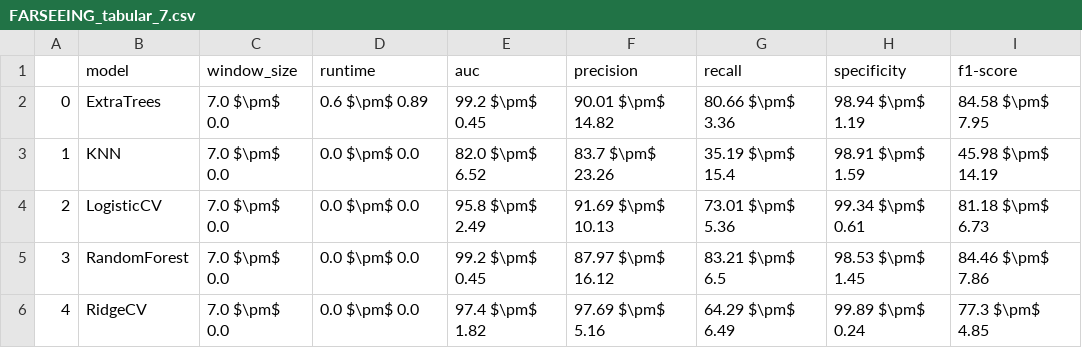
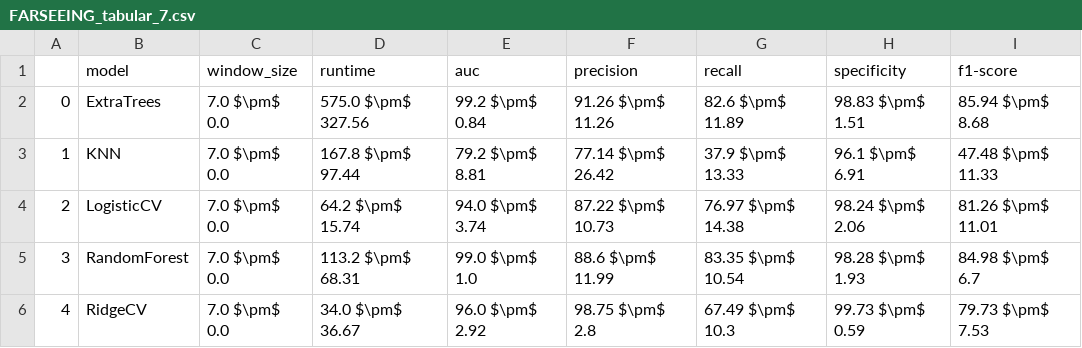
Before and after one commit to mlgig/ts_fall_detection, a CSV file: results/FARSEEING_tabular_7.csv, drawn as a sheet.

```diff
--- a/results/FARSEEING_tabular_7.csv
+++ b/results/FARSEEING_tabular_7.csv
@@ -1,6 +1,6 @@
 ,model,window_size,runtime,auc,precision,recall,specificity,f1-score
-0,ExtraTrees,7.0 $\pm$ 0.0,0.6 $\pm$ 0.89,99.2 $\pm$ 0.45,90.01 $\pm$ 14.82,80.66 $\pm$ 3.36,98.94 $\pm$ 1.19,84.58 $\pm$ 7.95
-1,KNN,7.0 $\pm$ 0.0,0.0 $\pm$ 0.0,82.0 $\pm$ 6.52,83.7 $\pm$ 23.26,35.19 $\pm$ 15.4,98.91 $\pm$ 1.59,45.98 $\pm$ 14.19
-2,LogisticCV,7.0 $\pm$ 0.0,0.0 $\pm$ 0.0,95.8 $\pm$ 2.49,91.69 $\pm$ 10.13,73.01 $\pm$ 5.36,99.34 $\pm$ 0.61,81.18 $\pm$ 6.73
-3,RandomForest,7.0 $\pm$ 0.0,0.0 $\pm$ 0.0,99.2 $\pm$ 0.45,87.97 $\pm$ 16.12,83.21 $\pm$ 6.5,98.53 $\pm$ 1.45,84.46 $\pm$ 7.86
-4,RidgeCV,7.0 $\pm$ 0.0,0.0 $\pm$ 0.0,97.4 $\pm$ 1.82,97.69 $\pm$ 5.16,64.29 $\pm$ 6.49,99.89 $\pm$ 0.24,77.3 $\pm$ 4.85
+0,ExtraTrees,7.0 $\pm$ 0.0,575.0 $\pm$ 327.56,99.2 $\pm$ 0.84,91.26 $\pm$ 11.26,82.6 $\pm$ 11.89,98.83 $\pm$ 1.51,85.94 $\pm$ 8.68
+1,KNN,7.0 $\pm$ 0.0,167.8 $\pm$ 97.44,79.2 $\pm$ 8.81,77.14 $\pm$ 26.42,37.9 $\pm$ 13.33,96.1 $\pm$ 6.91,47.48 $\pm$ 11.33
+2,LogisticCV,7.0 $\pm$ 0.0,64.2 $\pm$ 15.74,94.0 $\pm$ 3.74,87.22 $\pm$ 10.73,76.97 $\pm$ 14.38,98.24 $\pm$ 2.06,81.26 $\pm$ 11.01
+3,RandomForest,7.0 $\pm$ 0.0,113.2 $\pm$ 68.31,99.0 $\pm$ 1.0,88.6 $\pm$ 11.99,83.35 $\pm$ 10.54,98.28 $\pm$ 1.93,84.98 $\pm$ 6.7
+4,RidgeCV,7.0 $\pm$ 0.0,34.0 $\pm$ 36.67,96.0 $\pm$ 2.92,98.75 $\pm$ 2.8,67.49 $\pm$ 10.3,99.73 $\pm$ 0.59,79.73 $\pm$ 7.53
```
Also changed, not shown: results/all_results.csv, 28 other files.
